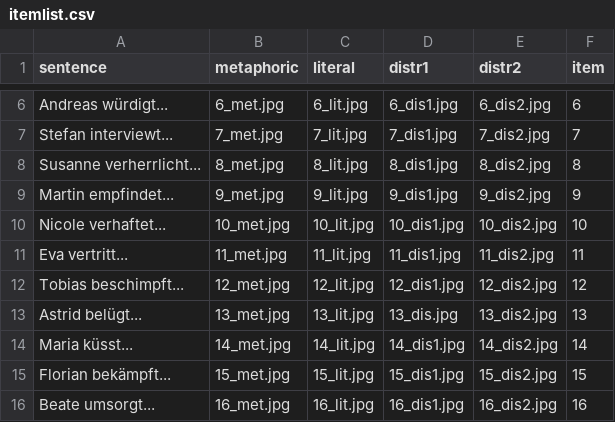
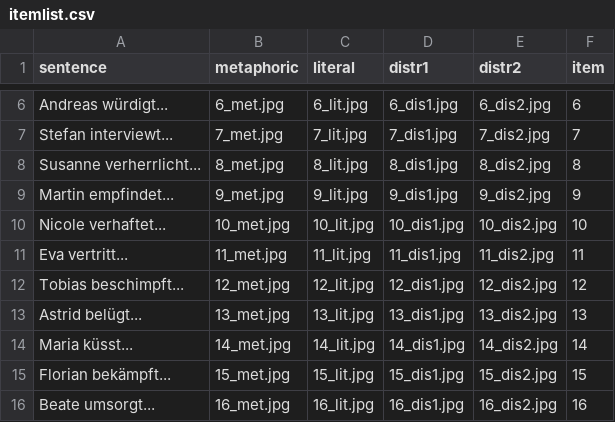
Before and after one commit to Kuadan/metapher, a CSV file: chunk_includes/itemlist.csv, drawn as a sheet; only a part is shown, gaps mark what is left out.

Commit message:
sưl item 24

```diff
--- a/chunk_includes/itemlist.csv
+++ b/chunk_includes/itemlist.csv
@@ -12,3 +12,3 @@ Eva vertritt...,11_met.jpg,11_lit.jpg,11_dis1.jpg,11_dis2.jpg,11
 Tobias beschimpft...,12_met.jpg,12_lit.jpg,12_dis1.jpg,12_dis2.jpg,12
-Astrid belügt...,13_met.jpg,13_lit.jpg,13_dis.jpg,13_dis2.jpg,13
+Astrid belügt...,13_met.jpg,13_lit.jpg,13_dis1.jpg,13_dis2.jpg,13
 Maria küsst...,14_met.jpg,14_lit.jpg,14_dis1.jpg,14_dis2.jpg,14
```
